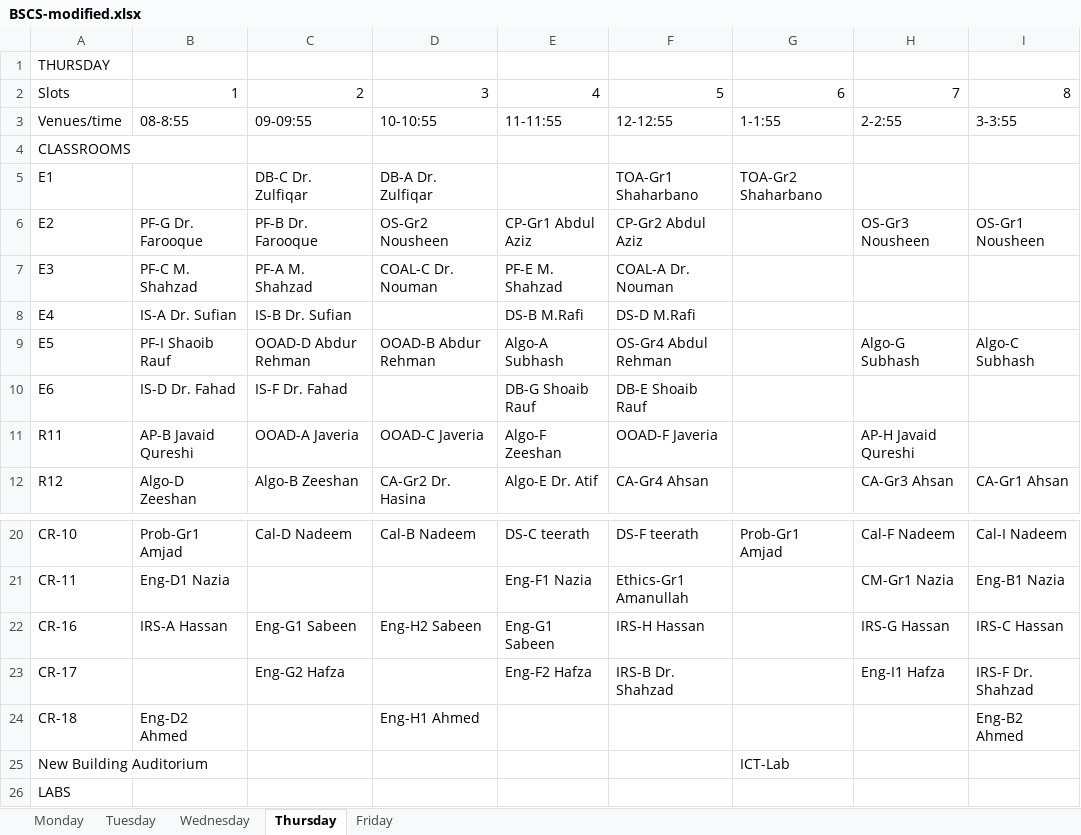
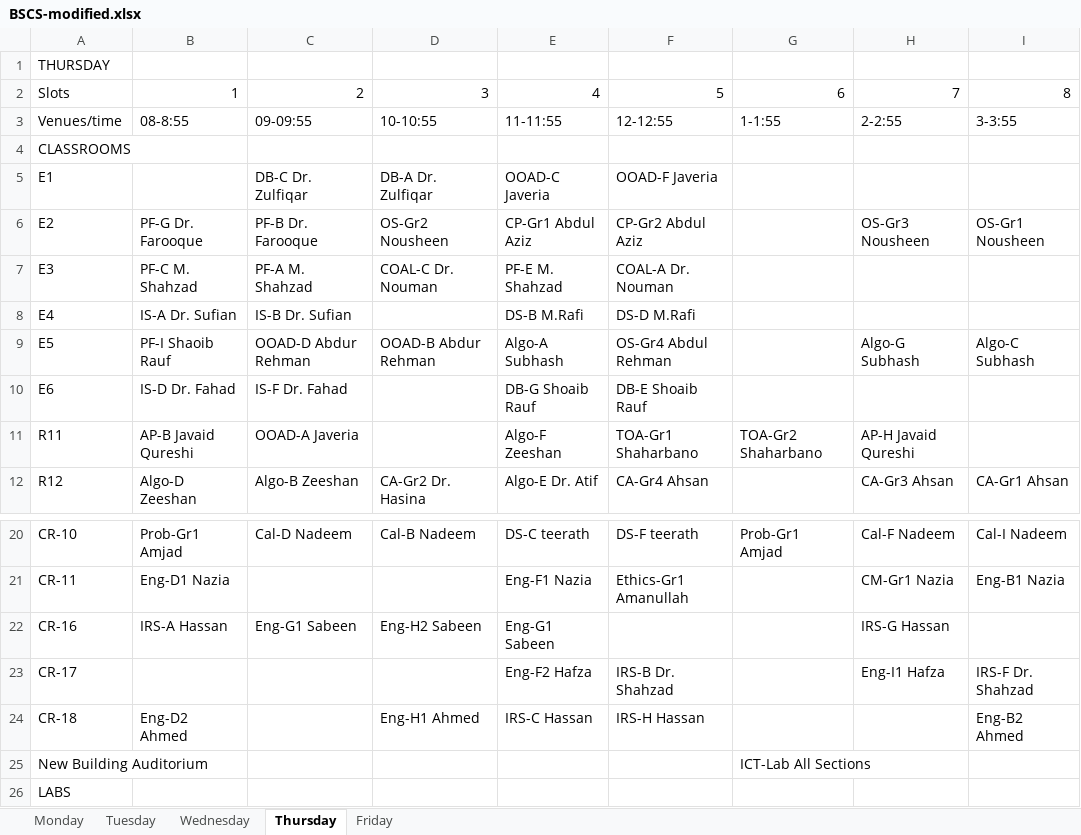
Before and after one commit to saadismail/timetable, an Excel workbook: include/BSCS-modified.xlsx, sheet Thursday, drawn as a sheet; only a part is shown, gaps mark what is left out; values as stored, in another font and other column widths than the file's, no borders; the diff names each change by its address in the sheet, - before the commit and + after, or states it on an @@ line.

Commit message:
Add All Sections badfix, update TT to v3.0

```diff
--- a/include/BSCS-modified.xlsx (sheet Thursday)
+++ b/include/BSCS-modified.xlsx (sheet Thursday)
-E5: (empty)
+E5: OOAD-C Javeria
-F5: TOA-Gr1 Shaharbano
+F5: OOAD-F Javeria
-G5: TOA-Gr2 Shaharbano
+G5: (empty)
-D11: OOAD-C Javeria
+D11: (empty)
-F11: OOAD-F Javeria
+F11: TOA-Gr1 Shaharbano
-G11: (empty)
+G11: TOA-Gr2 Shaharbano
-F22: IRS-H Hassan
+F22: (empty)
-I22: IRS-C Hassan
+I22: (empty)
-C23: Eng-G2 Hafza
+C23: (empty)
-E24: (empty)
+E24: IRS-C Hassan
-F24: (empty)
+F24: IRS-H Hassan
-G25: ICT-Lab
+G25: ICT-Lab All Sections
```
Also changed, not shown: sheet Tuesday, sheet Wednesday, sheet Friday, sheet Monday, include/BSCS.xlsx, 2 other files.
